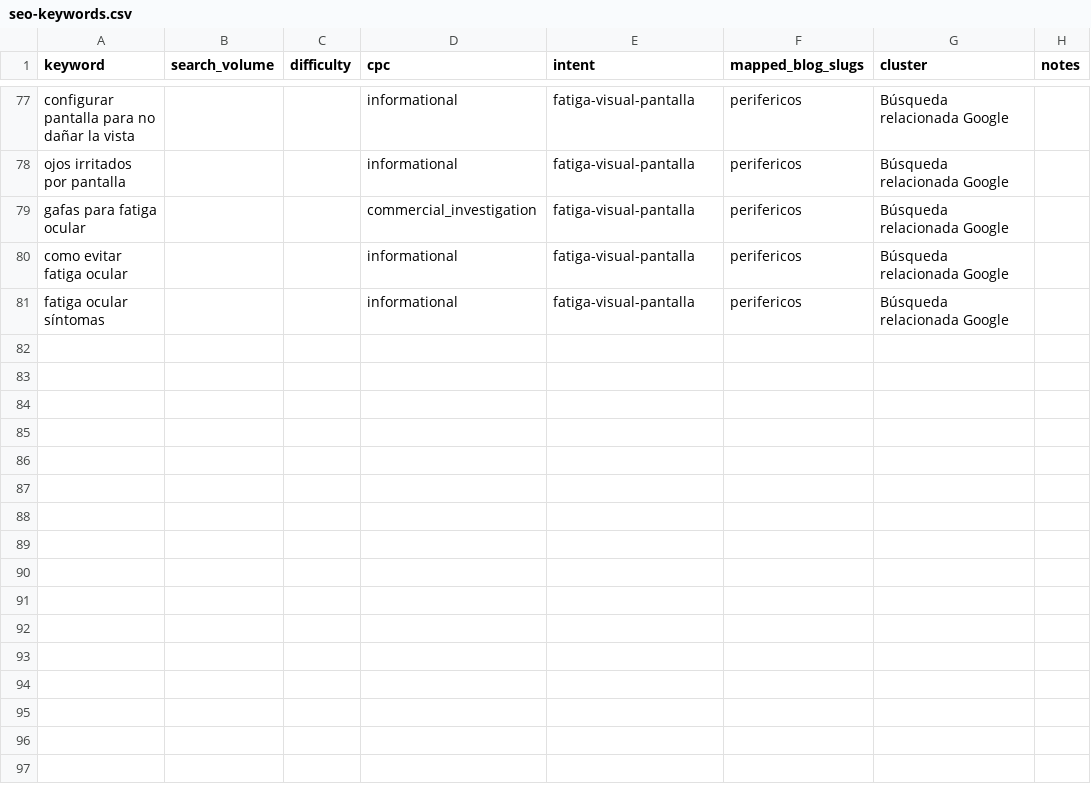
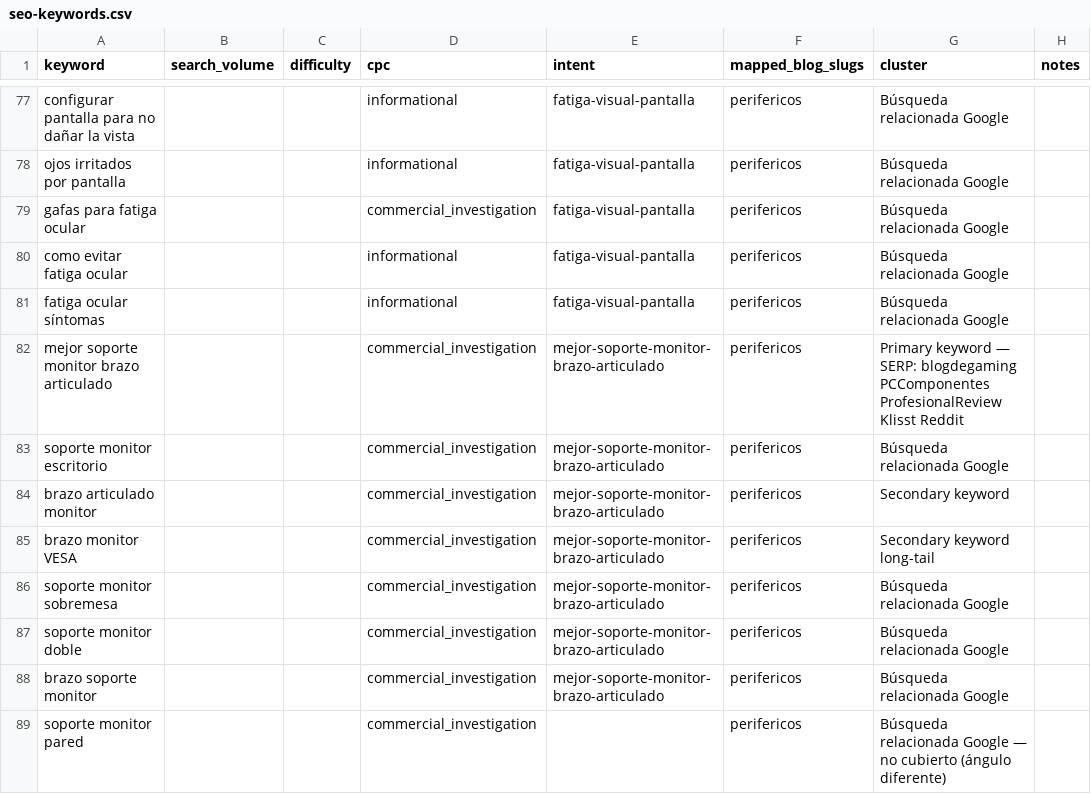
Before and after one commit to Darumo92/tuespaciodetrabajo, a CSV file: .seo-engine/data/seo-keywords.csv, drawn as a sheet; only a part is shown, gaps mark what is left out; the diff names each change by its address in the sheet, - before the commit and + after, or states it on an @@ line.

```diff
--- a/.seo-engine/data/seo-keywords.csv
+++ b/.seo-engine/data/seo-keywords.csv
+row 82: mejor soporte monitor brazo articulado |  |  | commercial_investigation | mejor-soporte-monitor-brazo-articulado | perifericos | Primary keyword — SERP: blogdegaming PCComponentes ProfesionalReview Klisst Reddit
+row 83: soporte monitor escritorio |  |  | commercial_investigation | mejor-soporte-monitor-brazo-articulado | perifericos | Búsqueda relacionada Google
+row 84: brazo articulado monitor |  |  | commercial_investigation | mejor-soporte-monitor-brazo-articulado | perifericos | Secondary keyword
+row 85: brazo monitor VESA |  |  | commercial_investigation | mejor-soporte-monitor-brazo-articulado | perifericos | Secondary keyword long-tail
+row 86: soporte monitor sobremesa |  |  | commercial_investigation | mejor-soporte-monitor-brazo-articulado | perifericos | Búsqueda relacionada Google
+row 87: soporte monitor doble |  |  | commercial_investigation | mejor-soporte-monitor-brazo-articulado | perifericos | Búsqueda relacionada Google
+row 88: brazo soporte monitor |  |  | commercial_investigation | mejor-soporte-monitor-brazo-articulado | perifericos | Búsqueda relacionada Google
+row 89: soporte monitor pared |  |  | commercial_investigation |  | perifericos | Búsqueda relacionada Google — no cubierto (ángulo diferente)
```
Also changed, not shown: 11 other files.
